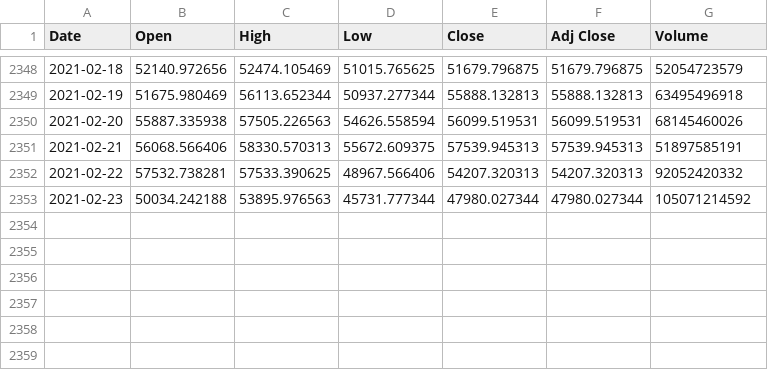
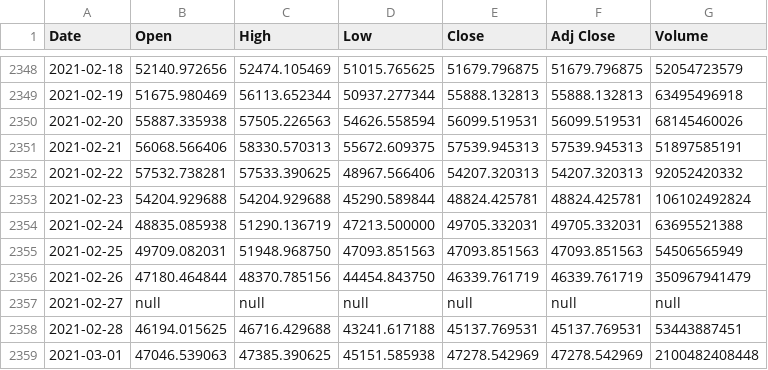
Before and after one commit to tonskey/risk-dataset, a CSV file: BTC-USD.csv, drawn as a sheet; only a part is shown, gaps mark what is left out.

Commit message:
Add files via upload

```diff
--- a/BTC-USD.csv
+++ b/BTC-USD.csv
@@ -2352,2 +2352,8 @@ Date,Open,High,Low,Close,Adj Close,Volume
 2021-02-22,57532.738281,57533.390625,48967.566406,54207.320313,54207.320313,92052420332
-2021-02-23,50034.242188,53895.976563,45731.777344,47980.027344,47980.027344,105071214592
+2021-02-23,54204.929688,54204.929688,45290.589844,48824.425781,48824.425781,106102492824
+2021-02-24,48835.085938,51290.136719,47213.500000,49705.332031,49705.332031,63695521388
+2021-02-25,49709.082031,51948.968750,47093.851563,47093.851563,47093.851563,54506565949
+2021-02-26,47180.464844,48370.785156,44454.843750,46339.761719,46339.761719,350967941479
+2021-02-27,null,null,null,null,null,null
+2021-02-28,46194.015625,46716.429688,43241.617188,45137.769531,45137.769531,53443887451
+2021-03-01,47046.539063,47385.390625,45151.585938,47278.542969,47278.542969,2100482408448
```
